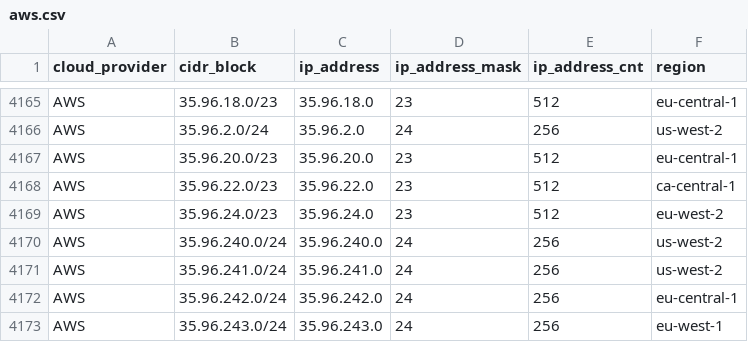
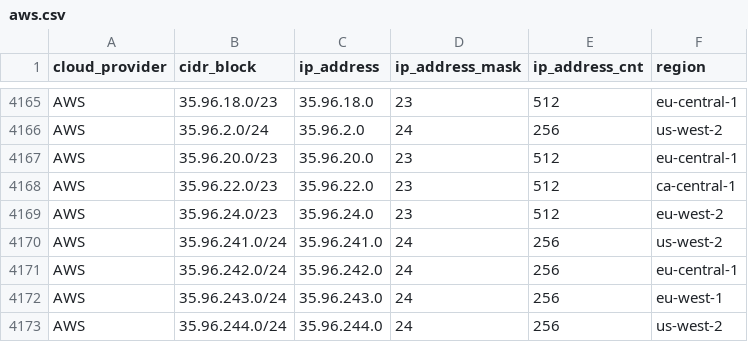
Before and after one commit to danilabs/public-cloud-provider-ip-ranges, a CSV file: data/providers/aws.csv, drawn as a sheet; only a part is shown, gaps mark what is left out; the shorter side is filled out with more unchanged rows.

```diff
--- a/data/providers/aws.csv
+++ b/data/providers/aws.csv
@@ -4169,3 +4169,2 @@ AWS,35.96.22.0/23,35.96.22.0,23,512,ca-central-1
 AWS,35.96.24.0/23,35.96.24.0,23,512,eu-west-2
-AWS,35.96.240.0/24,35.96.240.0,24,256,us-west-2
 AWS,35.96.241.0/24,35.96.241.0,24,256,us-west-2
```
Also changed, not shown: 14 other files.
